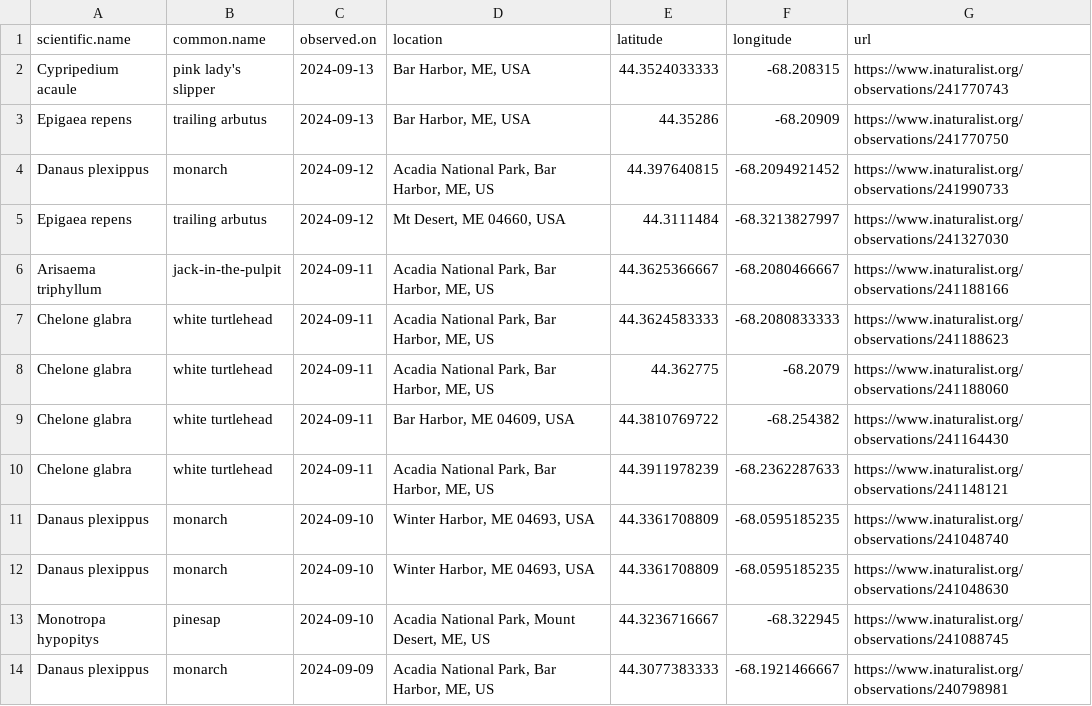
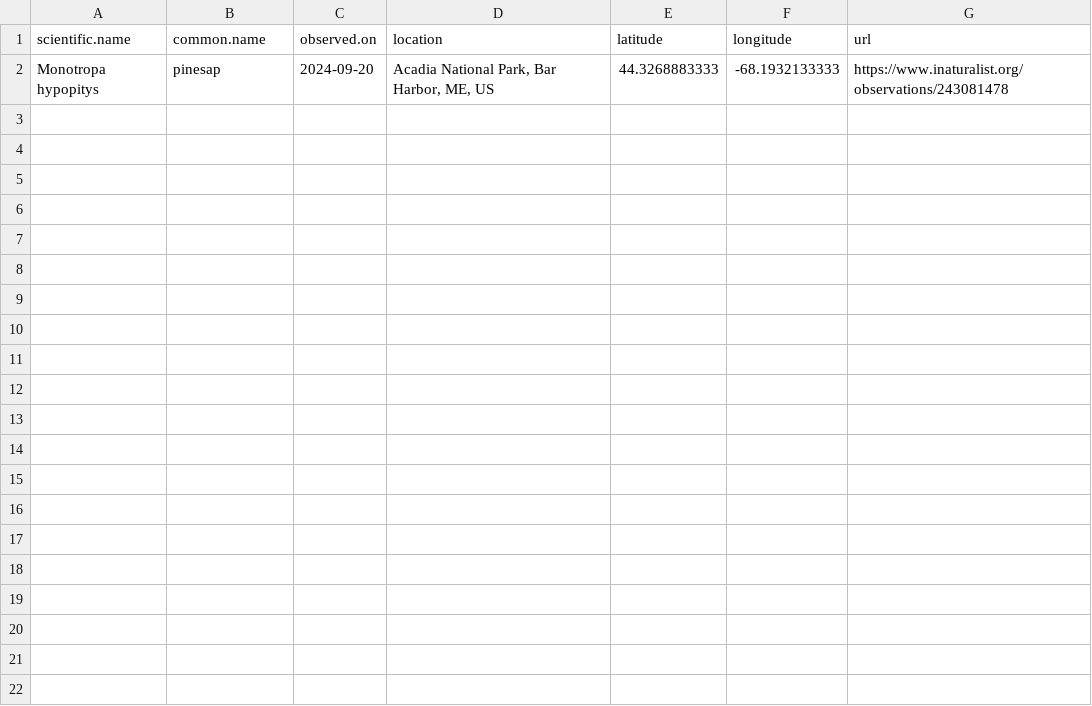
Before and after one commit to Kylelima21/ANP_managers_report, a CSV file: email_alerts/outputs/rare_specieslist.csv, drawn as a sheet.

```diff
--- a/email_alerts/outputs/rare_specieslist.csv
+++ b/email_alerts/outputs/rare_specieslist.csv
@@ -1,14 +1,2 @@
 "scientific.name","common.name","observed.on","location","latitude","longitude","url"
-"Cypripedium acaule","pink lady's slipper",2024-09-13,"Bar Harbor, ME, USA",44.3524033333,-68.208315,"https://www.inaturalist.org/observations/241770743"
-"Epigaea repens","trailing arbutus",2024-09-13,"Bar Harbor, ME, USA",44.35286,-68.20909,"https://www.inaturalist.org/observations/241770750"
-"Danaus plexippus","monarch",2024-09-12,"Acadia National Park, Bar Harbor, ME, US",44.397640815,-68.2094921452,"https://www.inaturalist.org/observations/241990733"
-"Epigaea repens","trailing arbutus",2024-09-12,"Mt Desert, ME 04660, USA",44.3111484,-68.3213827997,"https://www.inaturalist.org/observations/241327030"
-"Arisaema triphyllum","jack-in-the-pulpit",2024-09-11,"Acadia National Park, Bar Harbor, ME, US",44.3625366667,-68.2080466667,"https://www.inaturalist.org/observations/241188166"
-"Chelone glabra","white turtlehead",2024-09-11,"Acadia National Park, Bar Harbor, ME, US",44.3624583333,-68.2080833333,"https://www.inaturalist.org/observations/241188623"
-"Chelone glabra","white turtlehead",2024-09-11,"Acadia National Park, Bar Harbor, ME, US",44.362775,-68.2079,"https://www.inaturalist.org/observations/241188060"
-"Chelone glabra","white turtlehead",2024-09-11,"Bar Harbor, ME 04609, USA",44.3810769722,-68.254382,"https://www.inaturalist.org/observations/241164430"
-"Chelone glabra","white turtlehead",2024-09-11,"Acadia National Park, Bar Harbor, ME, US",44.3911978239,-68.2362287633,"https://www.inaturalist.org/observations/241148121"
-"Danaus plexippus","monarch",2024-09-10,"Winter Harbor, ME 04693, USA",44.3361708809,-68.0595185235,"https://www.inaturalist.org/observations/241048740"
-"Danaus plexippus","monarch",2024-09-10,"Winter Harbor, ME 04693, USA",44.3361708809,-68.0595185235,"https://www.inaturalist.org/observations/241048630"
-"Monotropa hypopitys","pinesap",2024-09-10,"Acadia National Park, Mount Desert, ME, US",44.3236716667,-68.322945,"https://www.inaturalist.org/observations/241088745"
-"Danaus plexippus","monarch",2024-09-09,"Acadia National Park, Bar Harbor, ME, US",44.3077383333,-68.1921466667,"https://www.inaturalist.org/observations/240798981"
+"Monotropa hypopitys","pinesap",2024-09-20,"Acadia National Park, Bar Harbor, ME, US",44.3268883333,-68.1932133333,"https://www.inaturalist.org/observations/243081478"
```
Also changed, not shown: email_alerts/outputs/invasive_pestslist.csv, email_alerts/outputs/te_specieslist.csv, 3 other files.
